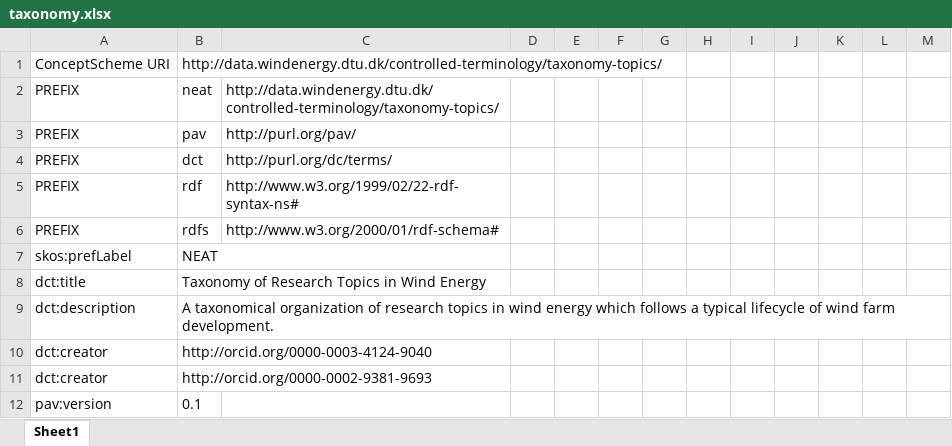
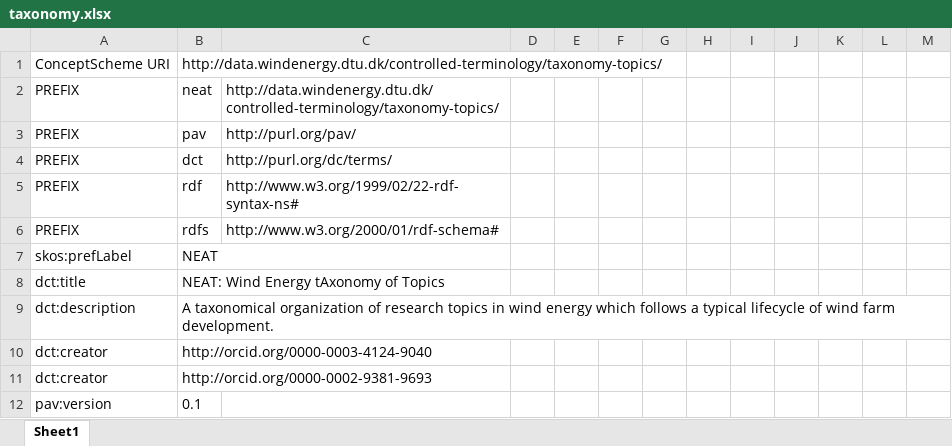
Before and after one commit to wind-energy/NEAT-taxonomy, an Excel workbook: taxonomy.xlsx, sheet Sheet1, drawn as a sheet; only a part is shown; values as stored, in another font and other column widths than the file's, no borders; the diff names each change by its address in the sheet, - before the commit and + after, or states it on an @@ line.

```diff
--- a/taxonomy.xlsx (sheet Sheet1)
+++ b/taxonomy.xlsx (sheet Sheet1)
-B8: Taxonomy of Research Topics in Wind Energy
+B8: NEAT: Wind Energy tAxonomy of Topics
```
Also changed, not shown: 4 other files.
